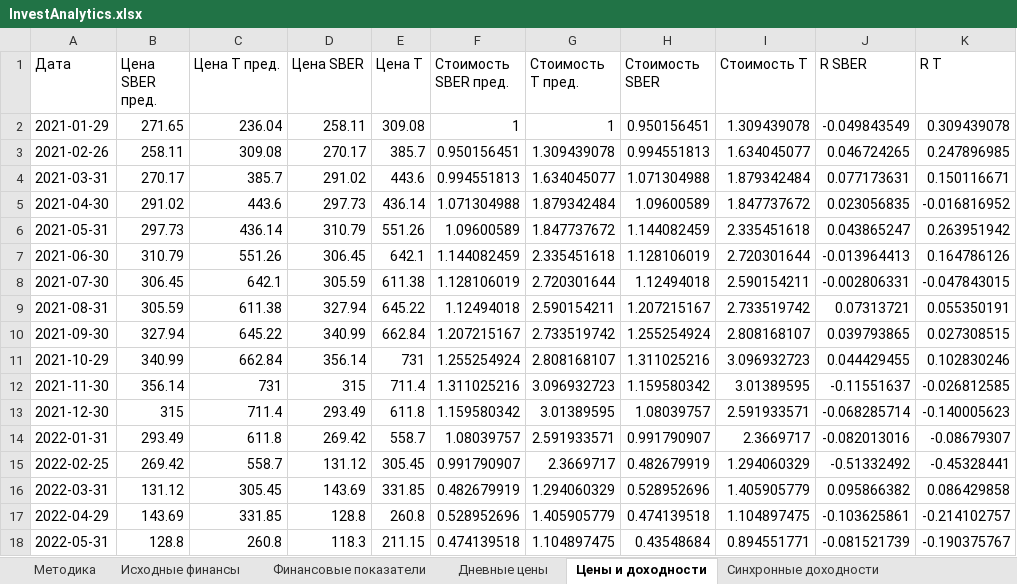
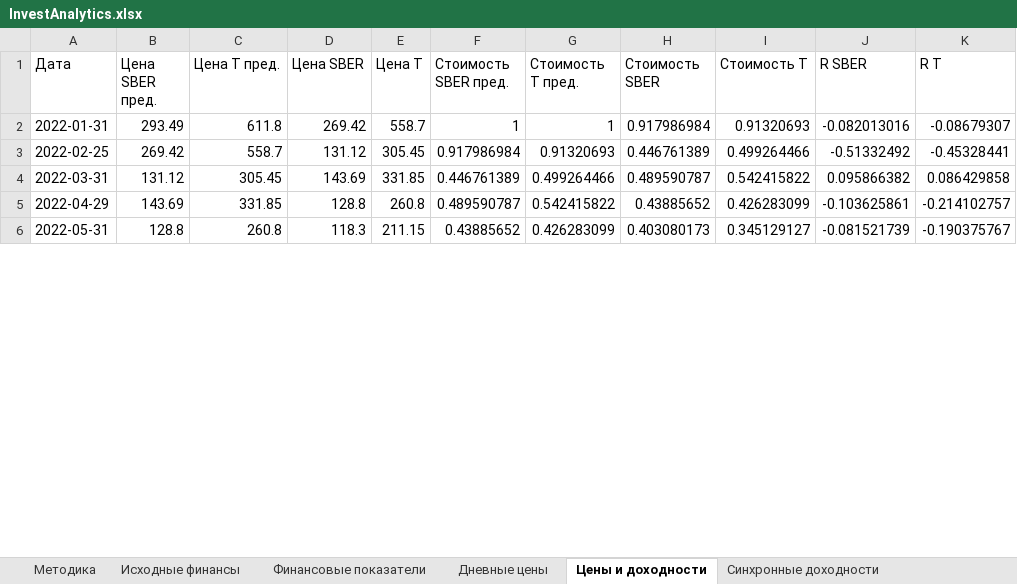
Before and after one commit to Mally2118/AnalyseCompany, an Excel workbook: docs/examples/InvestAnalytics.xlsx, sheet Цены и доходности, drawn as a sheet; only a part is shown; values as stored, in another font and other column widths than the file's, no borders; removed rows and columns are numbered as before the commit, all else as after; the diff covers the shown part only; the diff names each change by its address in the sheet, - before the commit and + after, or states it on an @@ line.

```diff
--- a/docs/examples/InvestAnalytics.xlsx (sheet Цены и доходности)
+++ b/docs/examples/InvestAnalytics.xlsx (sheet Цены и доходности)
-row 2: 2021-01-29 | 271.65 | 236.04 | 258.11 | 309.08 | 1 | 1 | 0.950156451 | 1.309439078 | -0.049843549 | 0.309439078
-row 3: 2021-02-26 | 258.11 | 309.08 | 270.17 | 385.7 | 0.950156451 | 1.309439078 | 0.994551813 | 1.634045077 | 0.046724265 | 0.247896985
-row 4: 2021-03-31 | 270.17 | 385.7 | 291.02 | 443.6 | 0.994551813 | 1.634045077 | 1.071304988 | 1.879342484 | 0.077173631 | 0.150116671
-row 5: 2021-04-30 | 291.02 | 443.6 | 297.73 | 436.14 | 1.071304988 | 1.879342484 | 1.09600589 | 1.847737672 | 0.023056835 | -0.016816952
-row 6: 2021-05-31 | 297.73 | 436.14 | 310.79 | 551.26 | 1.09600589 | 1.847737672 | 1.144082459 | 2.335451618 | 0.043865247 | 0.263951942
-row 7: 2021-06-30 | 310.79 | 551.26 | 306.45 | 642.1 | 1.144082459 | 2.335451618 | 1.128106019 | 2.720301644 | -0.013964413 | 0.164786126
-row 8: 2021-07-30 | 306.45 | 642.1 | 305.59 | 611.38 | 1.128106019 | 2.720301644 | 1.12494018 | 2.590154211 | -0.002806331 | -0.047843015
-row 9: 2021-08-31 | 305.59 | 611.38 | 327.94 | 645.22 | 1.12494018 | 2.590154211 | 1.207215167 | 2.733519742 | 0.07313721 | 0.055350191
-row 10: 2021-09-30 | 327.94 | 645.22 | 340.99 | 662.84 | 1.207215167 | 2.733519742 | 1.255254924 | 2.808168107 | 0.039793865 | 0.027308515
-row 11: 2021-10-29 | 340.99 | 662.84 | 356.14 | 731 | 1.255254924 | 2.808168107 | 1.311025216 | 3.096932723 | 0.044429455 | 0.102830246
-row 12: 2021-11-30 | 356.14 | 731 | 315 | 711.4 | 1.311025216 | 3.096932723 | 1.159580342 | 3.01389595 | -0.11551637 | -0.026812585
-row 13: 2021-12-30 | 315 | 711.4 | 293.49 | 611.8 | 1.159580342 | 3.01389595 | 1.08039757 | 2.591933571 | -0.068285714 | -0.140005623
-F2 (Стоимость SBER пред.): 1.08039757
+F2 (Стоимость SBER пред.): 1
-G2 (Стоимость T пред.): 2.591933571
+G2 (Стоимость T пред.): 1
-H2 (Стоимость SBER): 0.991790907
+H2 (Стоимость SBER): 0.917986984
-I2 (Стоимость T): 2.3669717
+I2 (Стоимость T): 0.91320693
-F3 (Стоимость SBER пред.): 0.991790907
+F3 (Стоимость SBER пред.): 0.917986984
-G3 (Стоимость T пред.): 2.3669717
+G3 (Стоимость T пред.): 0.91320693
-H3 (Стоимость SBER): 0.482679919
+H3 (Стоимость SBER): 0.446761389
-I3 (Стоимость T): 1.294060329
+I3 (Стоимость T): 0.499264466
-F4 (Стоимость SBER пред.): 0.482679919
+F4 (Стоимость SBER пред.): 0.446761389
-G4 (Стоимость T пред.): 1.294060329
+G4 (Стоимость T пред.): 0.499264466
-H4 (Стоимость SBER): 0.528952696
+H4 (Стоимость SBER): 0.489590787
-I4 (Стоимость T): 1.405905779
+I4 (Стоимость T): 0.542415822
-F5 (Стоимость SBER пред.): 0.528952696
+F5 (Стоимость SBER пред.): 0.489590787
-G5 (Стоимость T пред.): 1.405905779
+G5 (Стоимость T пред.): 0.542415822
-H5 (Стоимость SBER): 0.474139518
+H5 (Стоимость SBER): 0.43885652
-I5 (Стоимость T): 1.104897475
+I5 (Стоимость T): 0.426283099
-F6 (Стоимость SBER пред.): 0.474139518
+F6 (Стоимость SBER пред.): 0.43885652
-G6 (Стоимость T пред.): 1.104897475
+G6 (Стоимость T пред.): 0.426283099
-H6 (Стоимость SBER): 0.43548684
+H6 (Стоимость SBER): 0.403080173
-I6 (Стоимость T): 0.894551771
+I6 (Стоимость T): 0.345129127
```
Also changed, not shown: 170 edited cells elsewhere in this sheet, sheet Эффективная граница, sheet Марковиц, sheet Синхронные доходности, sheet Риск и доходность, sheet Методика, sheet Оптимальные портфели, 2 more sheets, other sheet tabs, formulas that keep their value, 29 other files.
